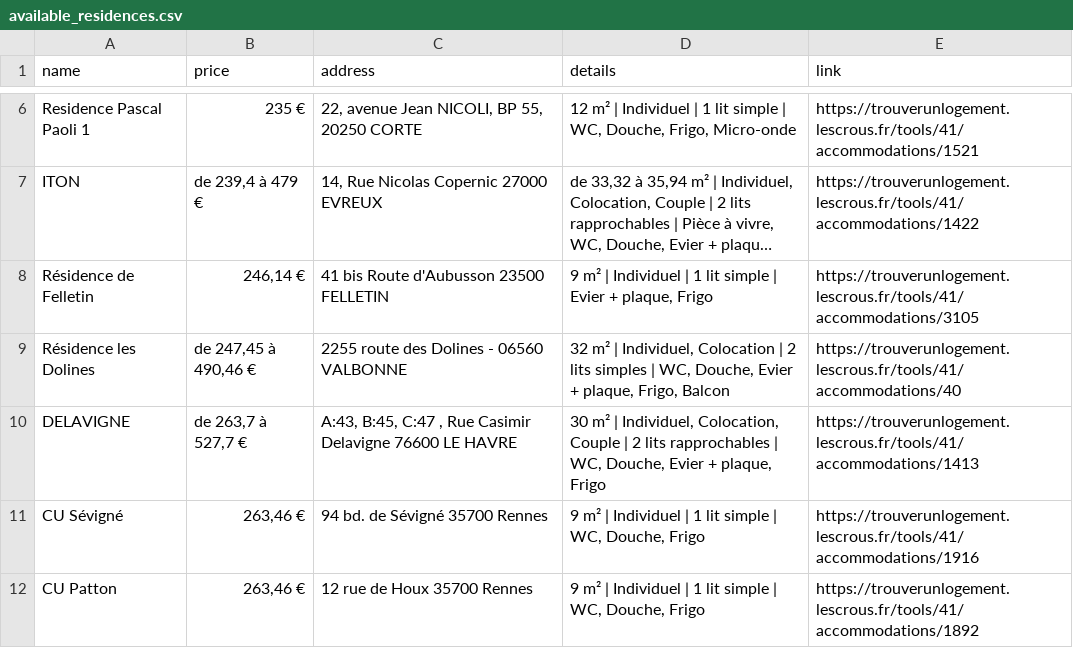
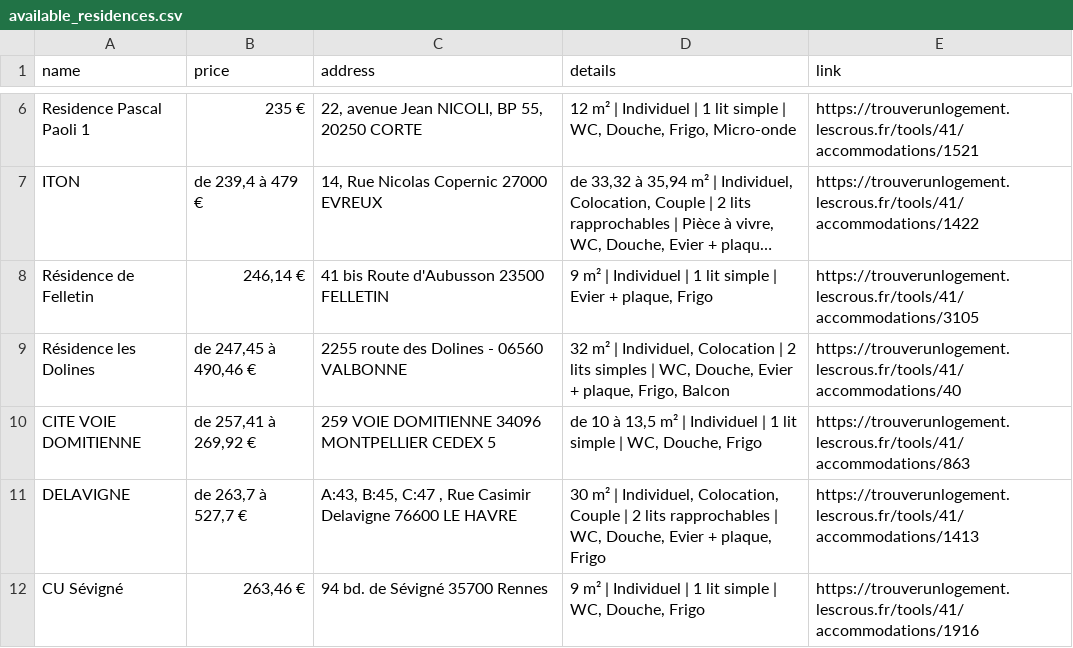
Before and after one commit to jabrane-me/crous-bot-notifier, a CSV file: available_residences.csv, drawn as a sheet; only a part is shown, gaps mark what is left out; the shorter side is filled out with more unchanged rows; long unchanged cells end in ….

```diff
--- a/available_residences.csv
+++ b/available_residences.csv
@@ -9,2 +9,3 @@ Résidence de Felletin,"246,14 €",41 bis Route d'Aubusson 23500 FELLETIN,"9 m
 Résidence les Dolines,"de 247,45 à 490,46 €",2255 route des Dolines - 06560 VALBONNE,"32 m² | Individuel, Colocation | 2 lits simples | WC, Douche, Evier + plaque, Frigo, Balcon",https://trouverunlogement.lescrous.fr/tools/41/accommodations/40
+CITE VOIE DOMITIENNE,"de 257,41 à 269,92 €",259 VOIE DOMITIENNE 34096 MONTPELLIER CEDEX 5,"de 10 à 13,5 m² | Individuel | 1 lit simple | WC, Douche, Frigo",https://trouverunlogement.lescrous.fr/tools/41/accommodations/863
 DELAVIGNE,"de 263,7 à 527,7 €","A:43, B:45, C:47 , Rue Casimir Delavigne 76600 LE HAVRE","30 m² | Individuel, Colocation, Couple | 2 lits rapprochables | WC, Douche, Evier + plaque, Frigo",https://trouverunlogement.lescrous.fr/tools/41/accommodations/1413
```
